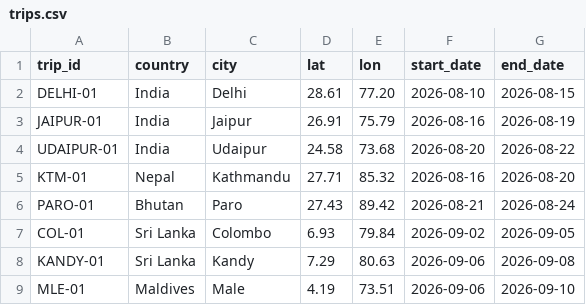
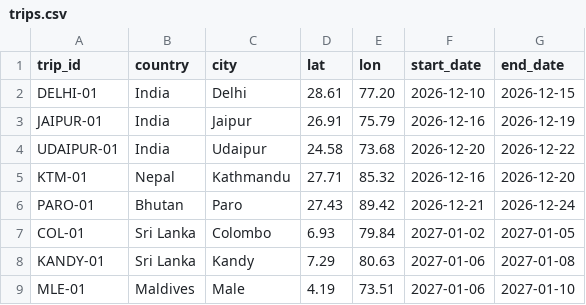
Before and after one commit to akankshabangaru/Arte_Voyages_Internship, a CSV file: trips.csv, drawn as a sheet.

Commit message:
fix: DB-backed cooldown, event round-trip, email retry, feed hardening, future trips, GeoNames, outlook

```diff
--- a/trips.csv
+++ b/trips.csv
@@ -1,9 +1,9 @@
 trip_id,country,city,lat,lon,start_date,end_date
-DELHI-01,India,Delhi,28.61,77.20,2026-08-10,2026-08-15
-JAIPUR-01,India,Jaipur,26.91,75.79,2026-08-16,2026-08-19
-UDAIPUR-01,India,Udaipur,24.58,73.68,2026-08-20,2026-08-22
-KTM-01,Nepal,Kathmandu,27.71,85.32,2026-08-16,2026-08-20
-PARO-01,Bhutan,Paro,27.43,89.42,2026-08-21,2026-08-24
-COL-01,Sri Lanka,Colombo,6.93,79.84,2026-09-02,2026-09-05
-KANDY-01,Sri Lanka,Kandy,7.29,80.63,2026-09-06,2026-09-08
-MLE-01,Maldives,Male,4.19,73.51,2026-09-06,2026-09-10
+DELHI-01,India,Delhi,28.61,77.20,2026-12-10,2026-12-15
+JAIPUR-01,India,Jaipur,26.91,75.79,2026-12-16,2026-12-19
+UDAIPUR-01,India,Udaipur,24.58,73.68,2026-12-20,2026-12-22
+KTM-01,Nepal,Kathmandu,27.71,85.32,2026-12-16,2026-12-20
+PARO-01,Bhutan,Paro,27.43,89.42,2026-12-21,2026-12-24
+COL-01,Sri Lanka,Colombo,6.93,79.84,2027-01-02,2027-01-05
+KANDY-01,Sri Lanka,Kandy,7.29,80.63,2027-01-06,2027-01-08
+MLE-01,Maldives,Male,4.19,73.51,2027-01-06,2027-01-10
```
Also changed, not shown: 5 other files.
